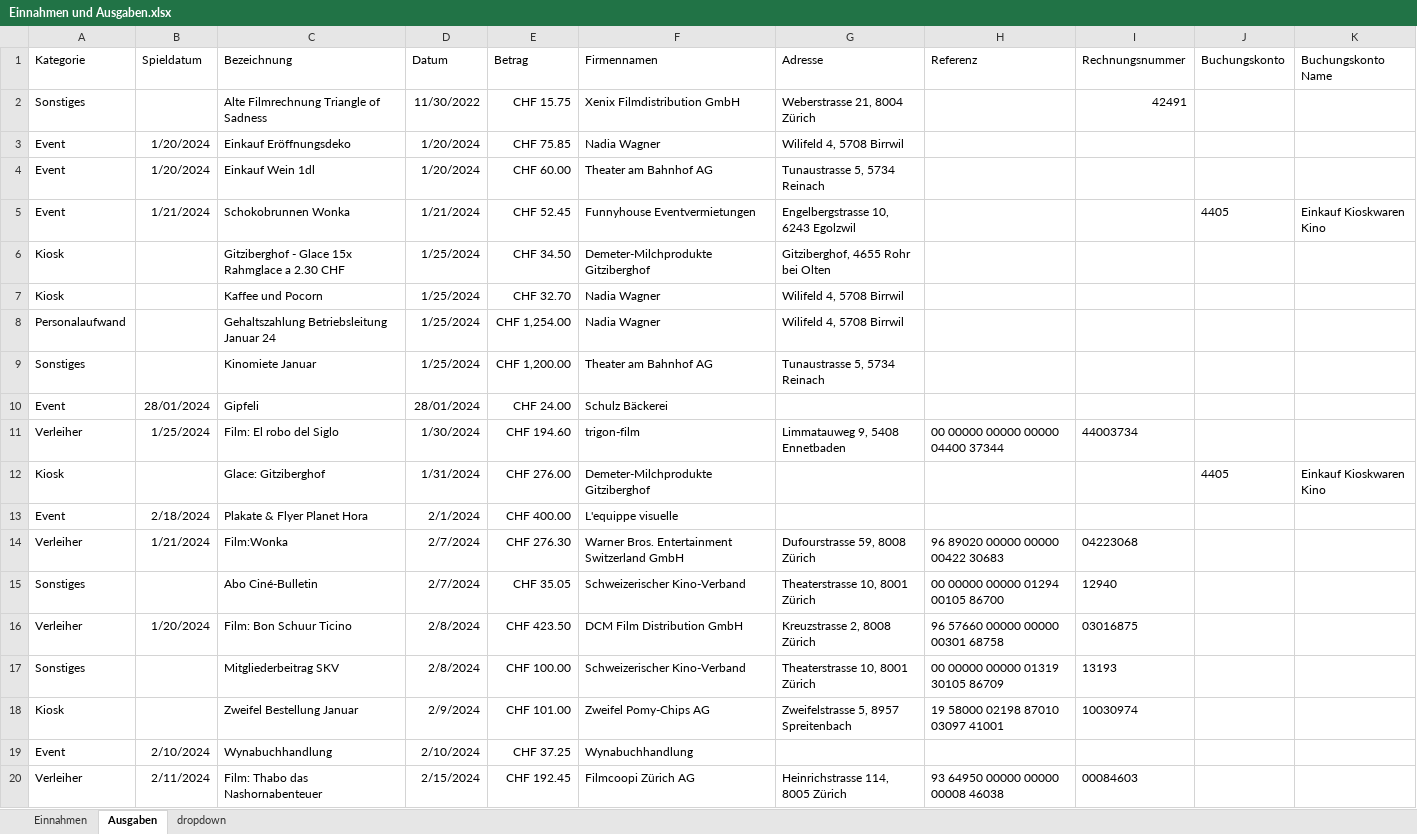
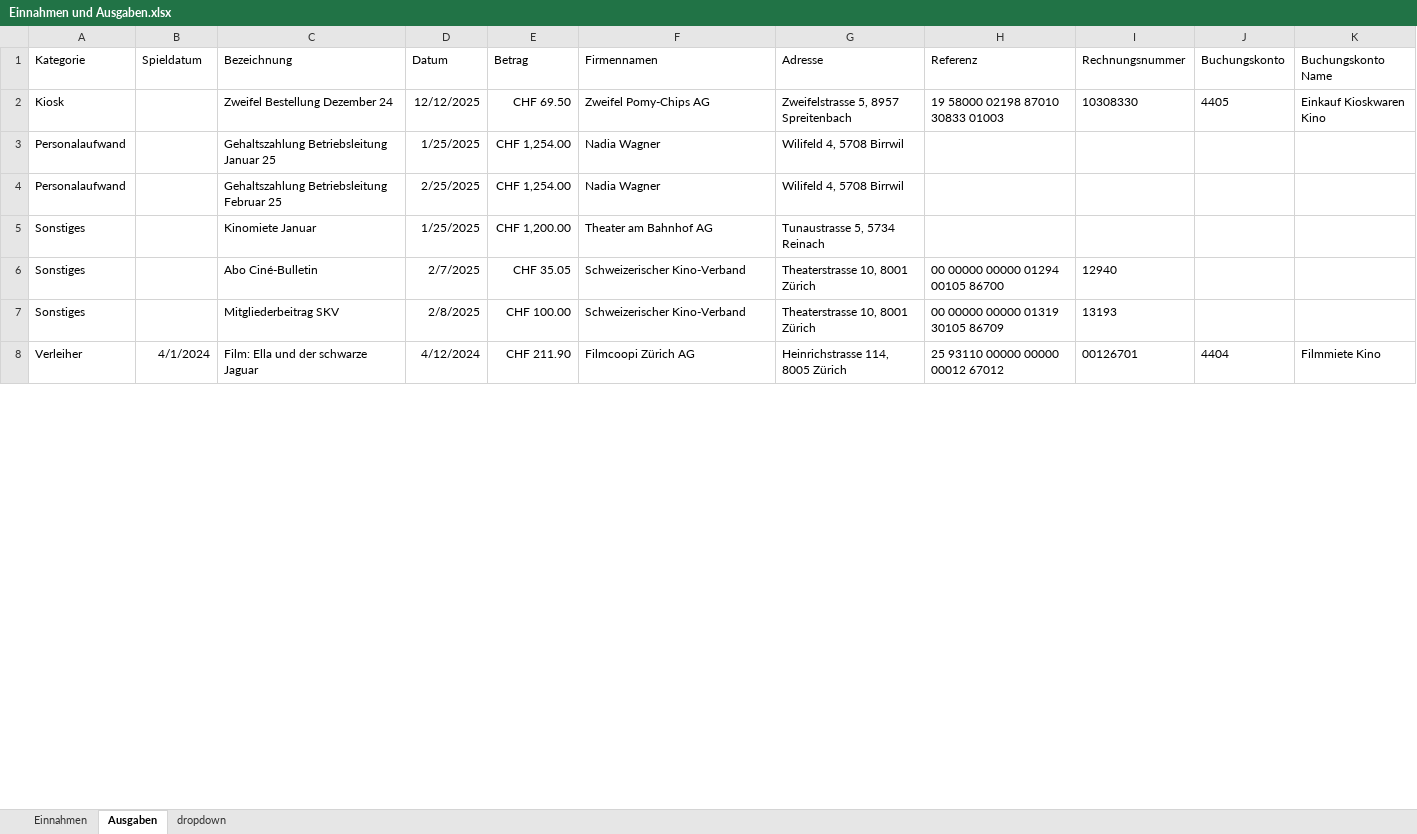
Before and after one commit to slvwagner/Kinoclub, an Excel workbook: Input/Einnahmen und Ausgaben.xlsx, sheet Ausgaben, drawn as a sheet; only a part is shown; the shorter side is filled out with more unchanged rows; values as stored, in another font and other column widths than the file's, no borders; table styles not drawn; removed rows and columns are numbered as before the commit, all else as after; the diff covers the shown part only; the diff names each change by its address in the sheet, - before the commit and + after, or states it on an @@ line.

Commit message:
Anzahl verkaufter Artikel entfehrnt

```diff
--- a/Input/Einnahmen und Ausgaben.xlsx (sheet Ausgaben)
+++ b/Input/Einnahmen und Ausgaben.xlsx (sheet Ausgaben)
-row 2: Sonstiges |  | Alte Filmrechnung Triangle of Sadness | 11/30/2022 | CHF 15.75 | Xenix Filmdistribution GmbH | Weberstrasse 21, 8004 Zürich |  | 42491
-row 3: Event | 1/20/2024 | Einkauf Eröffnungsdeko | 1/20/2024 | CHF 75.85 | Nadia Wagner | Wilifeld 4, 5708 Birrwil
-row 4: Event | 1/20/2024 | Einkauf Wein 1dl | 1/20/2024 | CHF 60.00 | Theater am Bahnhof AG | Tunaustrasse 5, 5734 Reinach
-row 5: Event | 1/21/2024 | Schokobrunnen Wonka | 1/21/2024 | CHF 52.45 | Funnyhouse Eventvermietungen | Engelbergstrasse 10, 6243 Egolzwil |  |  | 4405 | Einkauf Kioskwaren Kino
-row 6: Kiosk |  | Gitziberghof - Glace 15x Rahmglace a 2.30 CHF | 1/25/2024 | CHF 34.50 | Demeter-Milchprodukte Gitziberghof | Gitziberghof, 4655 Rohr bei Olten
-row 7: Kiosk |  | Kaffee und Pocorn | 1/25/2024 | CHF 32.70 | Nadia Wagner | Wilifeld 4, 5708 Birrwil
+row 2: Kiosk |  | Zweifel Bestellung Dezember 24 | 12/12/2025 | CHF 69.50 | Zweifel Pomy-Chips AG | Zweifelstrasse 5, 8957 Spreitenbach | 19 58000 02198 87010 30833 01003 | 10308330 | 4405 | Einkauf Kioskwaren Kino
-C3 (Bezeichnung): Gehaltszahlung Betriebsleitung Januar 24
+C3 (Bezeichnung): Gehaltszahlung Betriebsleitung Januar 25
-D3 (Datum): 1/25/2024
+D3 (Datum): 1/25/2025
+row 4: Personalaufwand |  | Gehaltszahlung Betriebsleitung Februar 25 | 2/25/2025 | CHF 1,254.00 | Nadia Wagner | Wilifeld 4, 5708 Birrwil
-D5 (Datum): 1/25/2024
+D5 (Datum): 1/25/2025
-row 10: Event | 28/01/2024 | Gipfeli | 28/01/2024 | CHF 24.00 | Schulz Bäckerei
-row 11: Verleiher | 1/25/2024 | Film: El robo del Siglo | 1/30/2024 | CHF 194.60 | trigon-film | Limmatauweg 9, 5408 Ennetbaden | 00 00000 00000 00000 04400 37344 | 44003734
-row 12: Kiosk |  | Glace: Gitziberghof | 1/31/2024 | CHF 276.00 | Demeter-Milchprodukte Gitziberghof |  |  |  | 4405 | Einkauf Kioskwaren Kino
-row 13: Event | 2/18/2024 | Plakate & Flyer Planet Hora | 2/1/2024 | CHF 400.00 | L'equippe visuelle
-row 14: Verleiher | 1/21/2024 | Film:Wonka | 2/7/2024 | CHF 276.30 | Warner Bros. Entertainment Switzerland GmbH | Dufourstrasse 59, 8008 Zürich | 96 89020 00000 00000 00422 30683 | 04223068
-D6 (Datum): 2/7/2024
+D6 (Datum): 2/7/2025
-row 16: Verleiher | 1/20/2024 | Film: Bon Schuur Ticino | 2/8/2024 | CHF 423.50 | DCM Film Distribution GmbH | Kreuzstrasse 2, 8008 Zürich | 96 57660 00000 00000 00301 68758 | 03016875
-D7 (Datum): 2/8/2024
+D7 (Datum): 2/8/2025
-row 18: Kiosk |  | Zweifel Bestellung Januar | 2/9/2024 | CHF 101.00 | Zweifel Pomy-Chips AG | Zweifelstrasse 5, 8957 Spreitenbach | 19 58000 02198 87010 03097 41001 | 10030974
-row 19: Event | 2/10/2024 | Wynabuchhandlung | 2/10/2024 | CHF 37.25 | Wynabuchhandlung
-row 20: Verleiher | 2/11/2024 | Film: Thabo das Nashornabenteuer | 2/15/2024 | CHF 192.45 | Filmcoopi Zürich AG | Heinrichstrasse 114, 8005 Zürich | 93 64950 00000 00000 00008 46038 | 00084603
```
Also changed, not shown: 82 removed rows and 2 edited cells elsewhere in this sheet, sheet Einnahmen.
